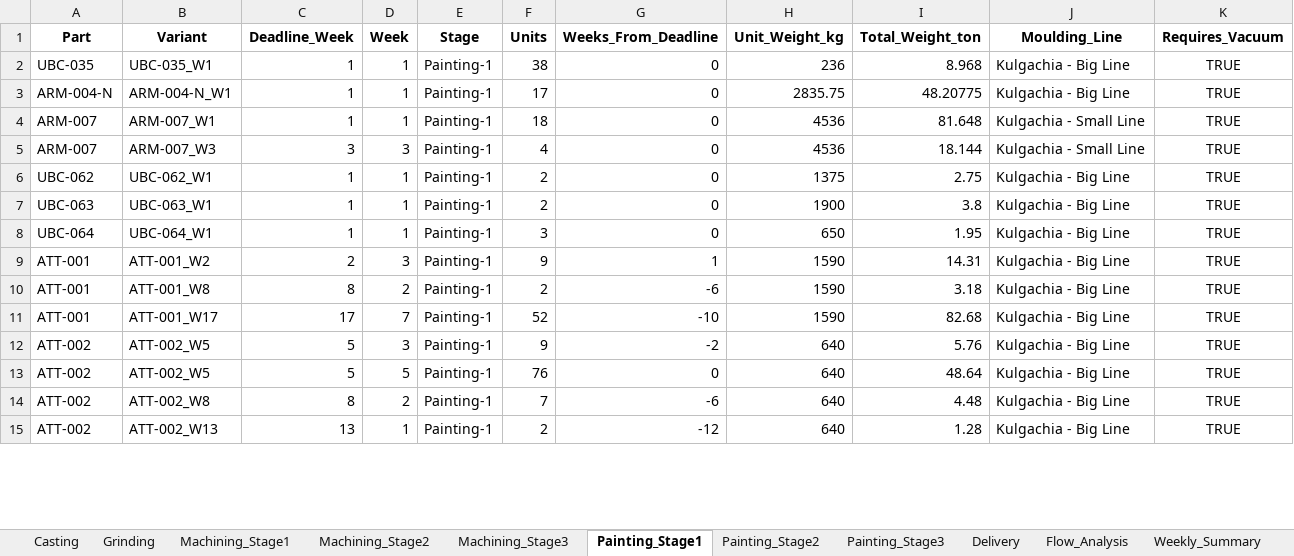
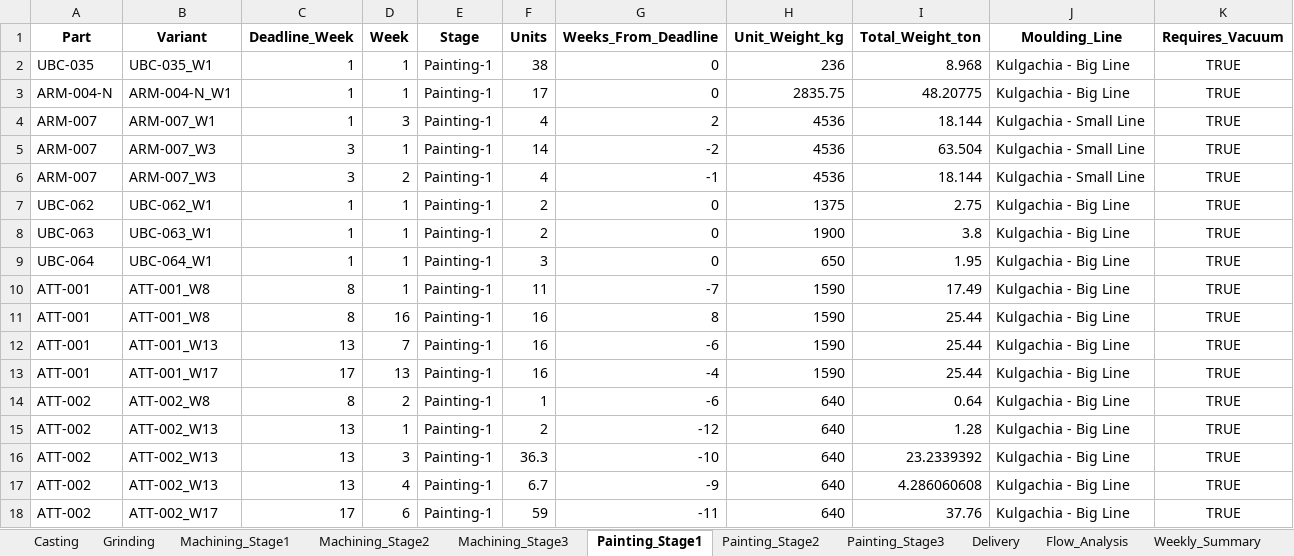
Before and after one commit to Monishkumarvr/PP-C, an Excel workbook: production_plan_COMPREHENSIVE_test.xlsx, sheet Painting_Stage1, drawn as a sheet; only a part is shown; values as stored, in another font and other column widths than the file's, no borders; removed rows and columns are numbered as before the commit, all else as after; the diff covers the shown part only; the diff names each change by its address in the sheet, - before the commit and + after, or states it on an @@ line.

```diff
--- a/production_plan_COMPREHENSIVE_test.xlsx (sheet Painting_Stage1)
+++ b/production_plan_COMPREHENSIVE_test.xlsx (sheet Painting_Stage1)
-D4 (Week): 1
+D4 (Week): 3
-F4 (Units): 18
+F4 (Units): 4
-G4 (Weeks_From_Deadline): 0
+G4 (Weeks_From_Deadline): 2
-I4 (Total_Weight_ton): 81.648
+I4 (Total_Weight_ton): 18.144
+row 5: ARM-007 | ARM-007_W3 | 3 | 1 | Painting-1 | 14 | -2 | 4536 | 63.504 | Kulgachia - Small Line | TRUE
-D6 (Week): 3
+D6 (Week): 2
-G6 (Weeks_From_Deadline): 0
+G6 (Weeks_From_Deadline): -1
-B10 (Variant): ATT-001_W2
+B10 (Variant): ATT-001_W8
-C10 (Deadline_Week): 2
+C10 (Deadline_Week): 8
-D10 (Week): 3
+D10 (Week): 1
-F10 (Units): 9
+F10 (Units): 11
-G10 (Weeks_From_Deadline): 1
+G10 (Weeks_From_Deadline): -7
-I10 (Total_Weight_ton): 14.31
+I10 (Total_Weight_ton): 17.49
-D11 (Week): 2
+D11 (Week): 16
-F11 (Units): 2
+F11 (Units): 16
-G11 (Weeks_From_Deadline): -6
+G11 (Weeks_From_Deadline): 8
-I11 (Total_Weight_ton): 3.18
+I11 (Total_Weight_ton): 25.44
+row 12: ATT-001 | ATT-001_W13 | 13 | 7 | Painting-1 | 16 | -6 | 1590 | 25.44 | Kulgachia - Big Line | TRUE
-D13 (Week): 7
+D13 (Week): 13
-F13 (Units): 52
+F13 (Units): 16
-G13 (Weeks_From_Deadline): -10
+G13 (Weeks_From_Deadline): -4
-I13 (Total_Weight_ton): 82.68
+I13 (Total_Weight_ton): 25.44
-row 12: ATT-002 | ATT-002_W5 | 5 | 3 | Painting-1 | 9 | -2 | 640 | 5.76 | Kulgachia - Big Line | TRUE
-row 13: ATT-002 | ATT-002_W5 | 5 | 5 | Painting-1 | 76 | 0 | 640 | 48.64 | Kulgachia - Big Line | TRUE
-F14 (Units): 7
+F14 (Units): 1
-I14 (Total_Weight_ton): 4.48
+I14 (Total_Weight_ton): 0.64
+row 16: ATT-002 | ATT-002_W13 | 13 | 3 | Painting-1 | 36.3 | -10 | 640 | 23.2339392 | Kulgachia - Big Line | TRUE
+row 17: ATT-002 | ATT-002_W13 | 13 | 4 | Painting-1 | 6.7 | -9 | 640 | 4.286060608 | Kulgachia - Big Line | TRUE
+row 18: ATT-002 | ATT-002_W17 | 17 | 6 | Painting-1 | 59 | -11 | 640 | 37.76 | Kulgachia - Big Line | TRUE
```
Also changed, not shown: 20 added rows, 20 removed rows and 361 edited cells elsewhere in this sheet, sheet Part_Daily_Schedule, sheet Shipment_Allocation, sheet Shipment_Schedule, sheet Painting_Stage2, sheet Daily_Schedule, sheet Machining_Stage1, 14 more sheets, 2 other files.
